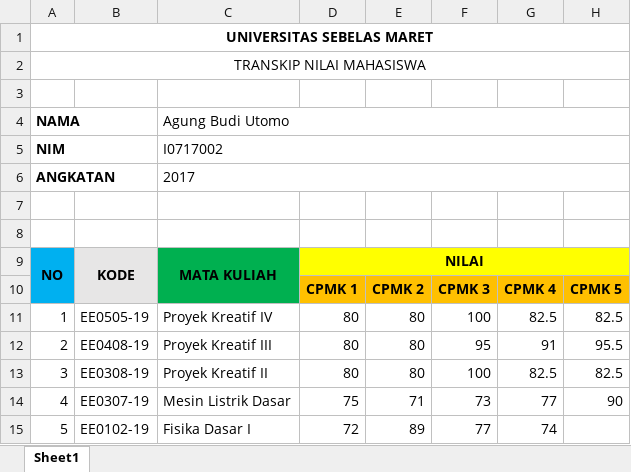
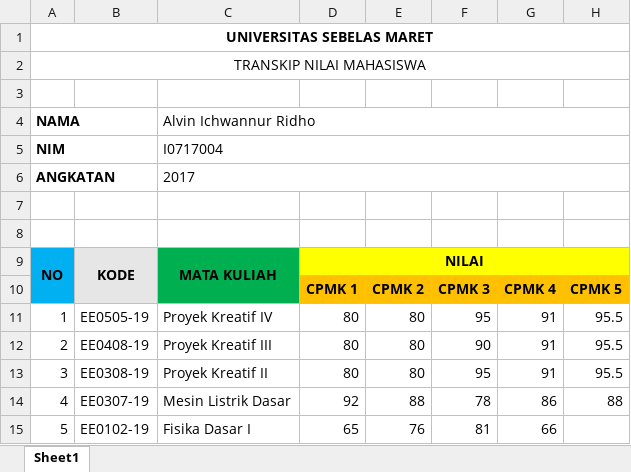
Before and after one commit to adip240499/iabee, an Excel workbook: backend/uploads/transkip_nilai/Transkip_Nilai.xlsx, sheet Sheet1, drawn as a sheet; values as stored, in another font and other column widths than the file's, no borders; the diff names each change by its address in the sheet, - before the commit and + after, or states it on an @@ line.

```diff
--- a/backend/uploads/transkip_nilai/Transkip_Nilai.xlsx (sheet Sheet1)
+++ b/backend/uploads/transkip_nilai/Transkip_Nilai.xlsx (sheet Sheet1)
-C4: Agung Budi Utomo
+C4: Alvin Ichwannur Ridho
-C5: I0717002
+C5: I0717004
-F11: 100
+F11: 95
-G11: 82.5
+G11: 91
-H11: 82.5
+H11: 95.5
-F12: 95
+F12: 90
-F13: 100
+F13: 95
-G13: 82.5
+G13: 91
-H13: 82.5
+H13: 95.5
-D14: 75
+D14: 92
-E14: 71
+E14: 88
-F14: 73
+F14: 78
-G14: 77
+G14: 86
-H14: 90
+H14: 88
-D15: 72
+D15: 65
-E15: 89
+E15: 76
-F15: 77
+F15: 81
-G15: 74
+G15: 66
```
Also changed, not shown: 3 other files.
